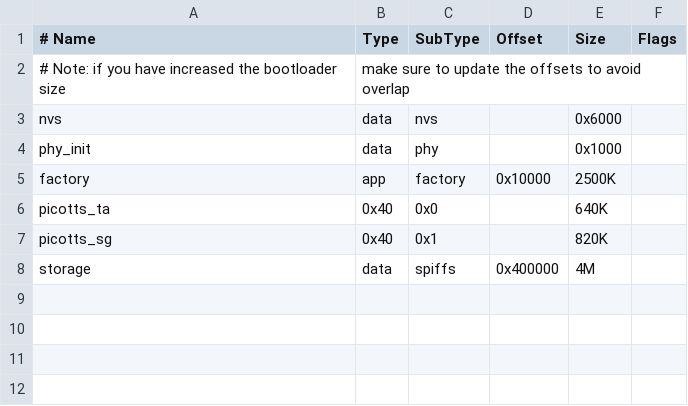
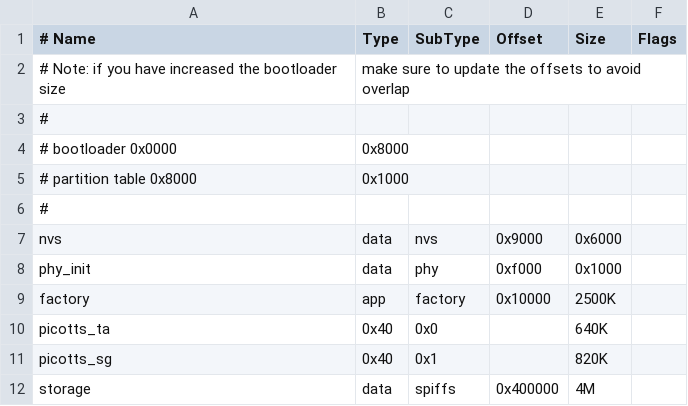
Before and after one commit to cjdell/esp32-nix, a CSV file: partitions.csv, drawn as a sheet.

```diff
--- a/partitions.csv
+++ b/partitions.csv
@@ -2,4 +2,8 @@
 # Note: if you have increased the bootloader size, make sure to update the offsets to avoid overlap
-nvs,        data, nvs,      ,           0x6000,
-phy_init,   data, phy,      ,           0x1000,
+#
+# bootloader                0x0000,     0x8000,
+# partition table           0x8000,     0x1000,
+#
+nvs,        data, nvs,      0x9000,     0x6000,
+phy_init,   data, phy,      0xf000,     0x1000,
 factory,    app,  factory,  0x10000,    2500K,
```
Also changed, not shown: 2 other files.
